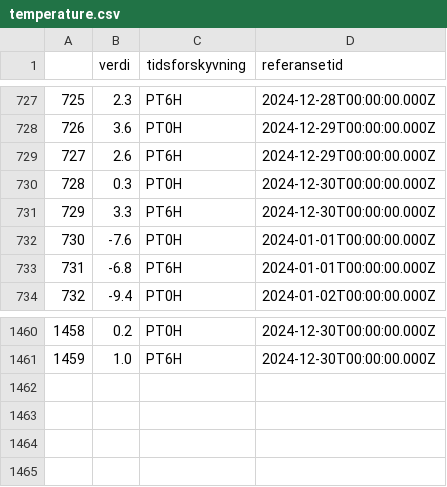
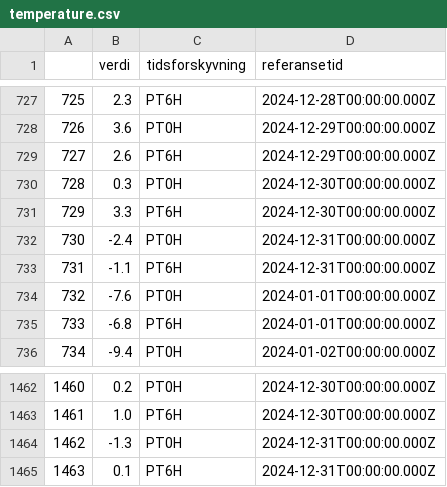
Before and after one commit to Sofihage/Milj-dataanalyse, a CSV file: data/temperature.csv, drawn as a sheet; only a part is shown, gaps mark what is left out; addresses are those after the commit; the diff names each change by its address in the sheet, - before the commit and + after, or states it on an @@ line.

```diff
--- a/data/temperature.csv
+++ b/data/temperature.csv
+row 732: 730 | -2.4 | PT0H | 2024-12-31T00:00:00.000Z
+row 733: 731 | -1.1 | PT6H | 2024-12-31T00:00:00.000Z
@@ column A renumbered between rows 734 and 1463 @@
+row 1464: 1462 | -1.3 | PT0H | 2024-12-31T00:00:00.000Z
+row 1465: 1463 | 0.1 | PT6H | 2024-12-31T00:00:00.000Z
```
Also changed, not shown: data/precipitation.csv, data/wind.csv, 1 other file.
